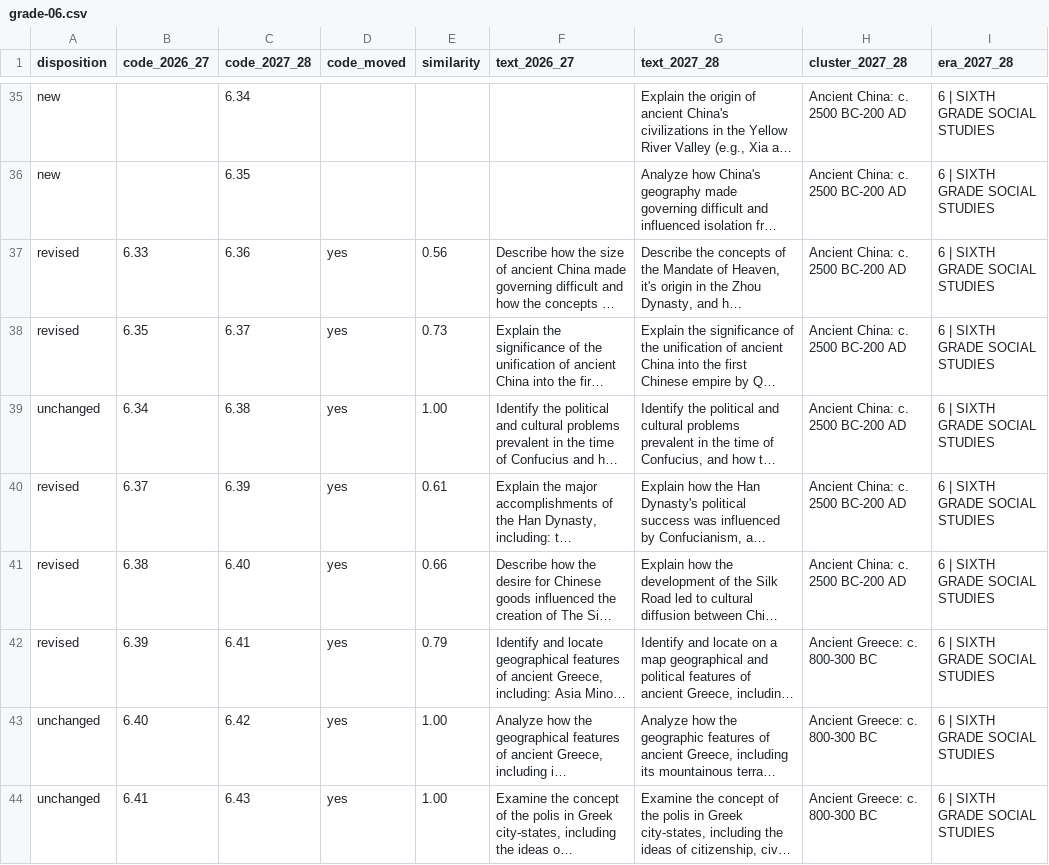
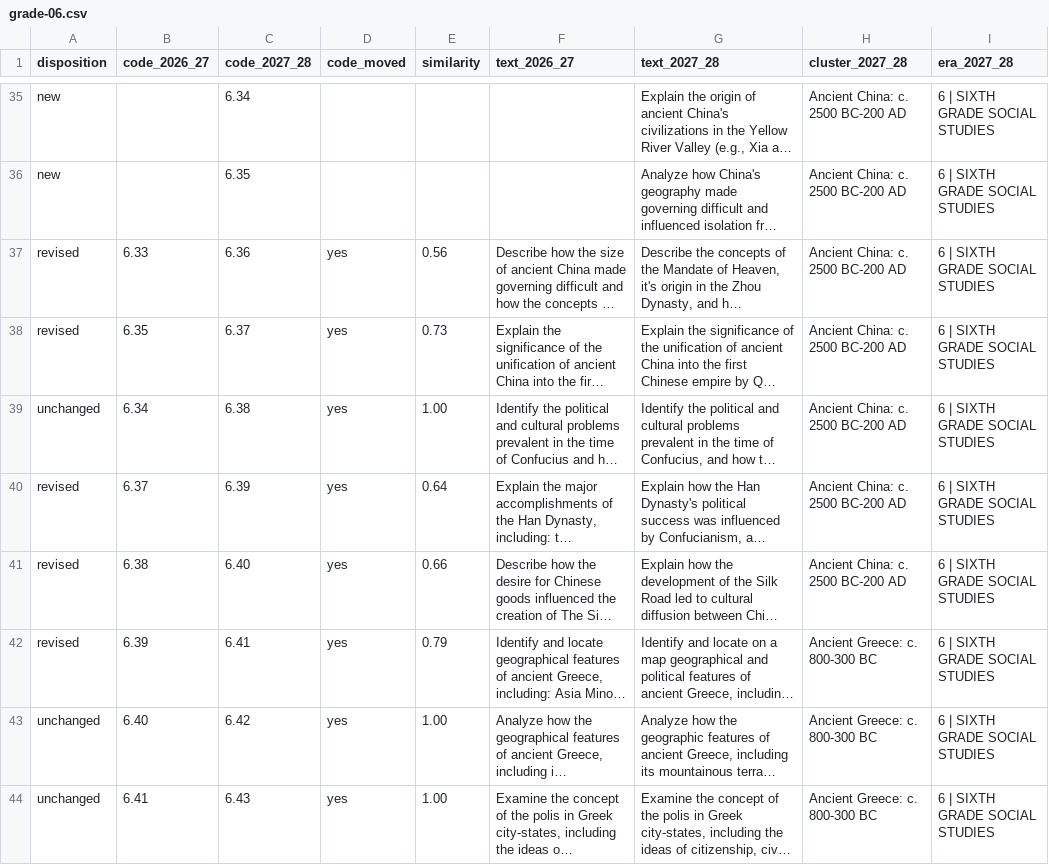
Before and after one commit to Trooptoteacher/2027-28-Tn-Social-Studies-Standards, a CSV file: crosswalk/grade-06.csv, drawn as a sheet; only a part is shown, gaps mark what is left out; long unchanged cells end in …; the diff covers the shown part only; the diff names each change by its address in the sheet, - before the commit and + after, or states it on an @@ line.

```diff
--- a/crosswalk/grade-06.csv
+++ b/crosswalk/grade-06.csv
-E40 (similarity): 0.61
+E40 (similarity): 0.64
```
Also changed, not shown: 2 added rows, 4 removed rows and 2 edited cells elsewhere in this file, crosswalk/collisions.csv, crosswalk/grade-08.csv, 9 other files.
